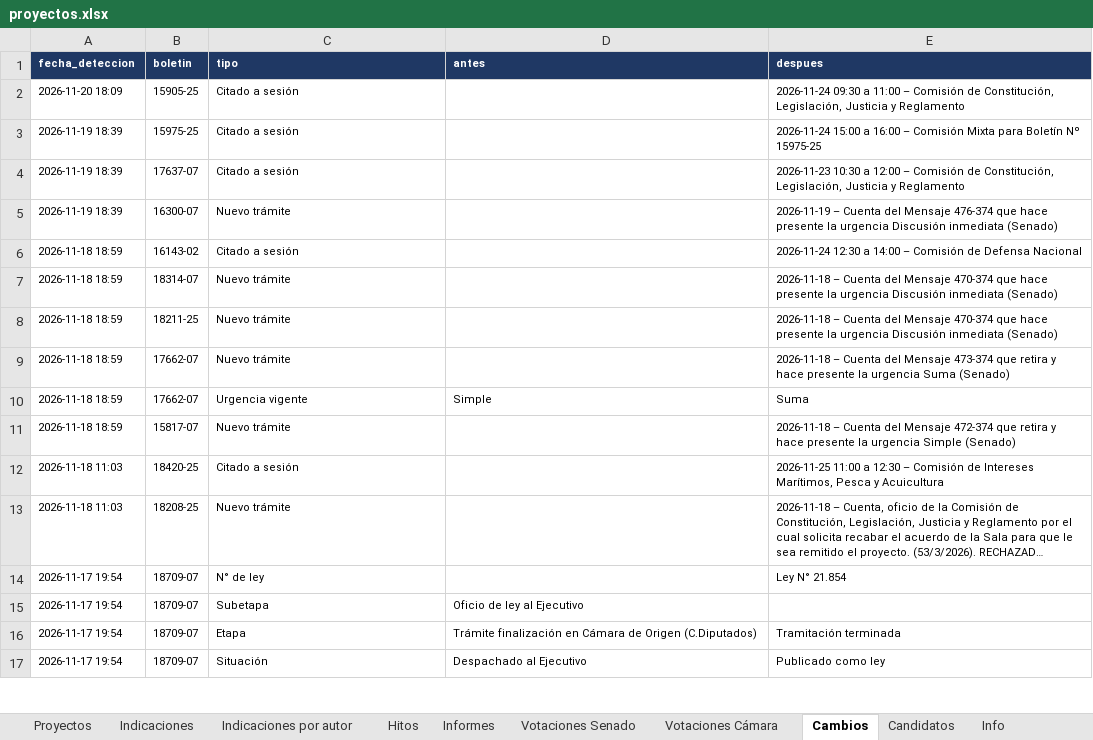
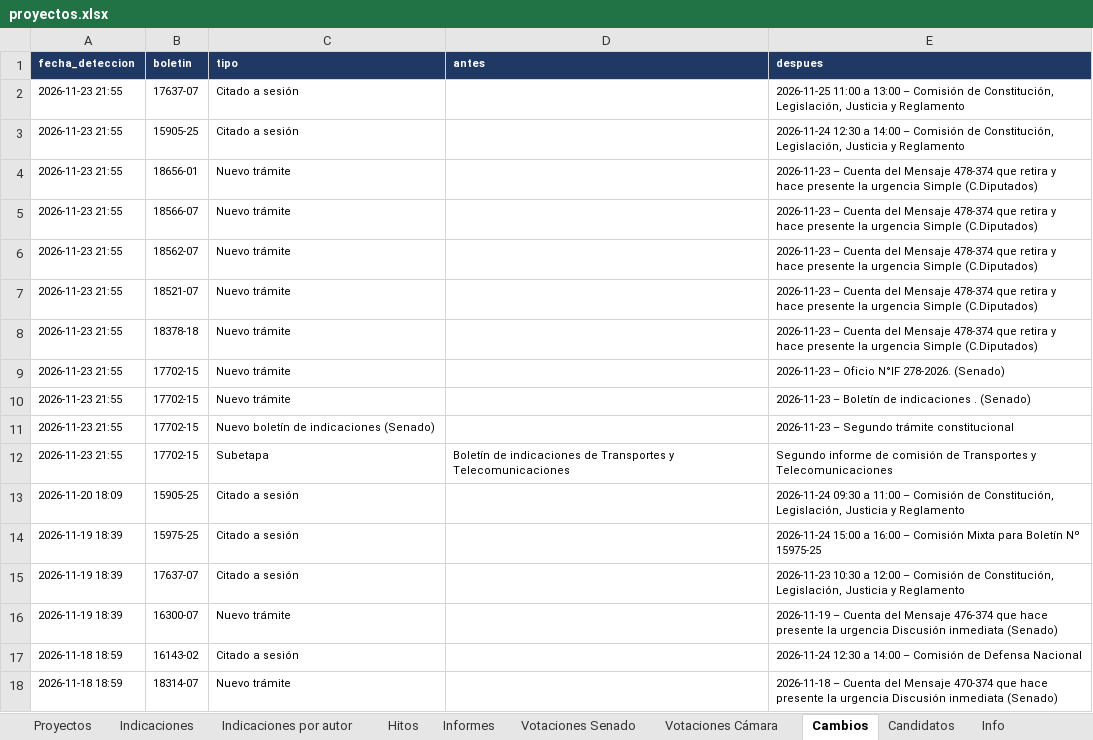
Before and after one commit to AlejandroAvYa/seguimiento-legislativo-seguridad, an Excel workbook: data/proyectos.xlsx, sheet Cambios, drawn as a sheet; only a part is shown; the shorter side is filled out with more unchanged rows; long unchanged cells end in …; values as stored, in another font and other column widths than the file's, no borders; the diff names each change by its address in the sheet, - before the commit and + after, or states it on an @@ line.

```diff
--- a/data/proyectos.xlsx (sheet Cambios)
+++ b/data/proyectos.xlsx (sheet Cambios)
+row 2: 2026-11-23 21:55 | 17637-07 | Citado a sesión |  | 2026-11-25 11:00 a 13:00 – Comisión de Constitución, Legislación, Justicia y Reglamento
+row 3: 2026-11-23 21:55 | 15905-25 | Citado a sesión |  | 2026-11-24 12:30 a 14:00 – Comisión de Constitución, Legislación, Justicia y Reglamento
+row 4: 2026-11-23 21:55 | 18656-01 | Nuevo trámite |  | 2026-11-23 – Cuenta del Mensaje 478-374 que retira y hace presente la urgencia Simple (C.Diputados)
+row 5: 2026-11-23 21:55 | 18566-07 | Nuevo trámite |  | 2026-11-23 – Cuenta del Mensaje 478-374 que retira y hace presente la urgencia Simple (C.Diputados)
+row 6: 2026-11-23 21:55 | 18562-07 | Nuevo trámite |  | 2026-11-23 – Cuenta del Mensaje 478-374 que retira y hace presente la urgencia Simple (C.Diputados)
+row 7: 2026-11-23 21:55 | 18521-07 | Nuevo trámite |  | 2026-11-23 – Cuenta del Mensaje 478-374 que retira y hace presente la urgencia Simple (C.Diputados)
+row 8: 2026-11-23 21:55 | 18378-18 | Nuevo trámite |  | 2026-11-23 – Cuenta del Mensaje 478-374 que retira y hace presente la urgencia Simple (C.Diputados)
+row 9: 2026-11-23 21:55 | 17702-15 | Nuevo trámite |  | 2026-11-23 – Oficio N°IF 278-2026. (Senado)
+row 10: 2026-11-23 21:55 | 17702-15 | Nuevo trámite |  | 2026-11-23 – Boletín de indicaciones . (Senado)
+row 11: 2026-11-23 21:55 | 17702-15 | Nuevo boletín de indicaciones (Senado) |  | 2026-11-23 – Segundo trámite constitucional
+row 12: 2026-11-23 21:55 | 17702-15 | Subetapa | Boletín de indicaciones de Transportes y Telecomunicaciones | Segundo informe de comisión de Transportes y Telecomunicaciones
```
Also changed, not shown: sheet Indicaciones, sheet Proyectos, sheet Indicaciones por autor, sheet Info, 25 other files.
